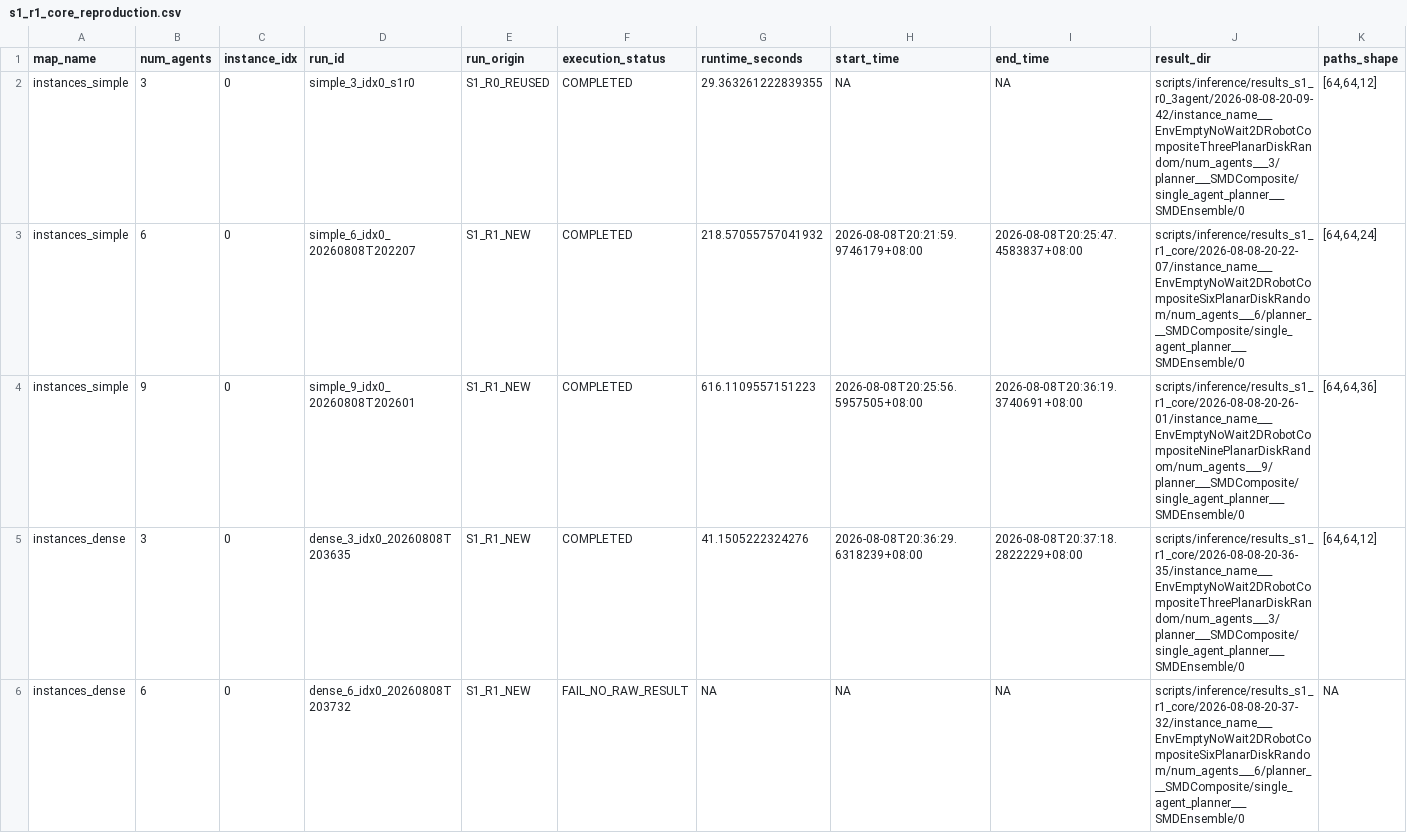
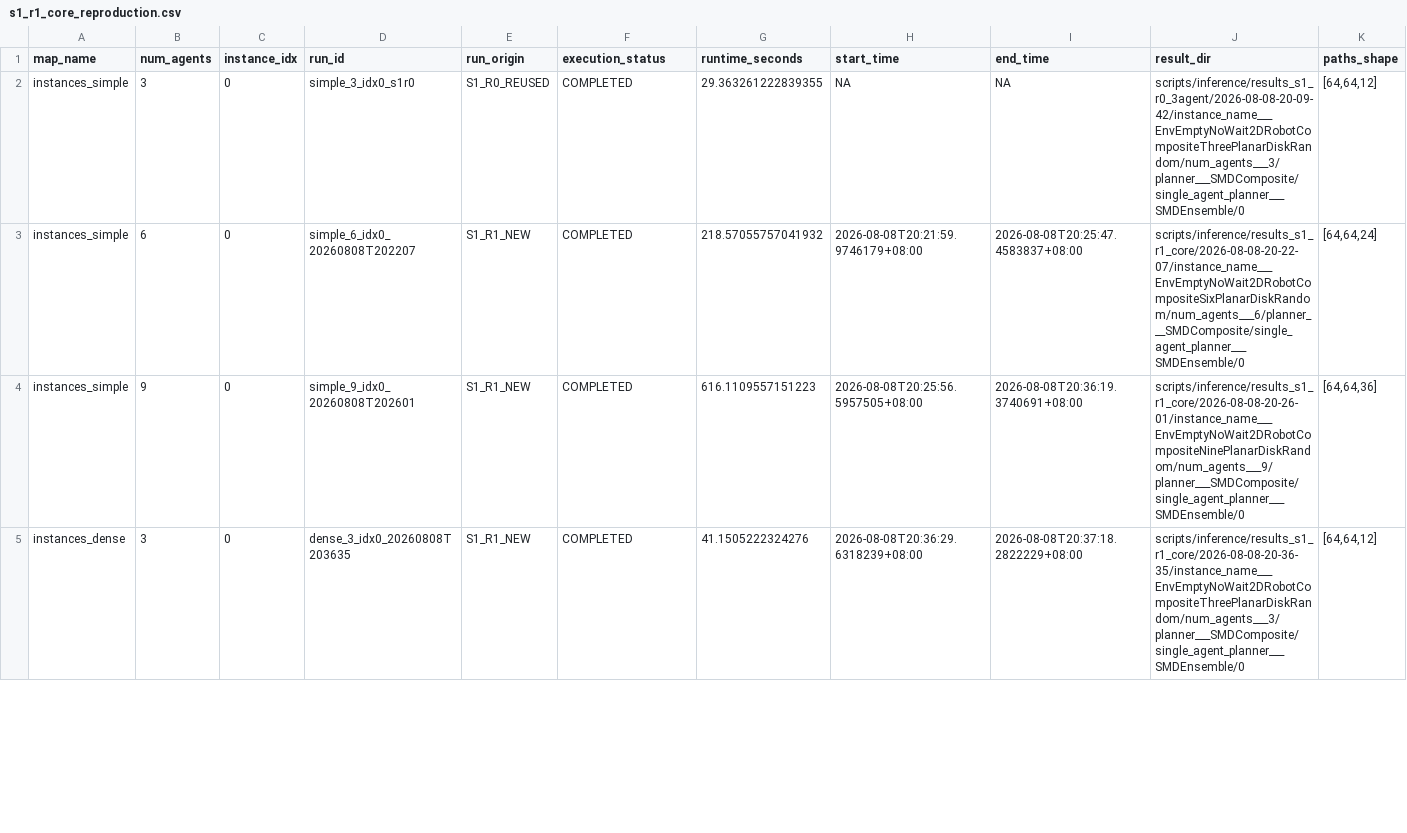
Before and after one commit to canimiliya/tracking-robust-smd, a CSV file: experiments/summaries/s1_r1_core_reproduction.csv, drawn as a sheet; only a part is shown; removed rows and columns are numbered as before the commit, all else as after; rows hold the shown columns only; the diff covers the shown part only; the diff names each change by its address in the sheet, - before the commit and + after, or states it on an @@ line.

Commit message:
test(repro): complete dense SMD core retries

```diff
--- a/experiments/summaries/s1_r1_core_reproduction.csv
+++ b/experiments/summaries/s1_r1_core_reproduction.csv
-row 6: instances_dense | 6 | 0 | dense_6_idx0_20260808T203732 | S1_R1_NEW | FAIL_NO_RAW_RESULT | NA | NA | NA | scripts/inference/results_s1_r1_core/2026-08-08-20-37-32/instance_name___EnvEmptyNoWait2DRobotCompositeSixPlanarDiskRandom/num_agents___6/planner___SMDComposite/single_agent_planner___SMDEnsemble/0 | NA
```
Also changed, not shown: 2 added rows and 1 removed row elsewhere in this file, 8 other files.
